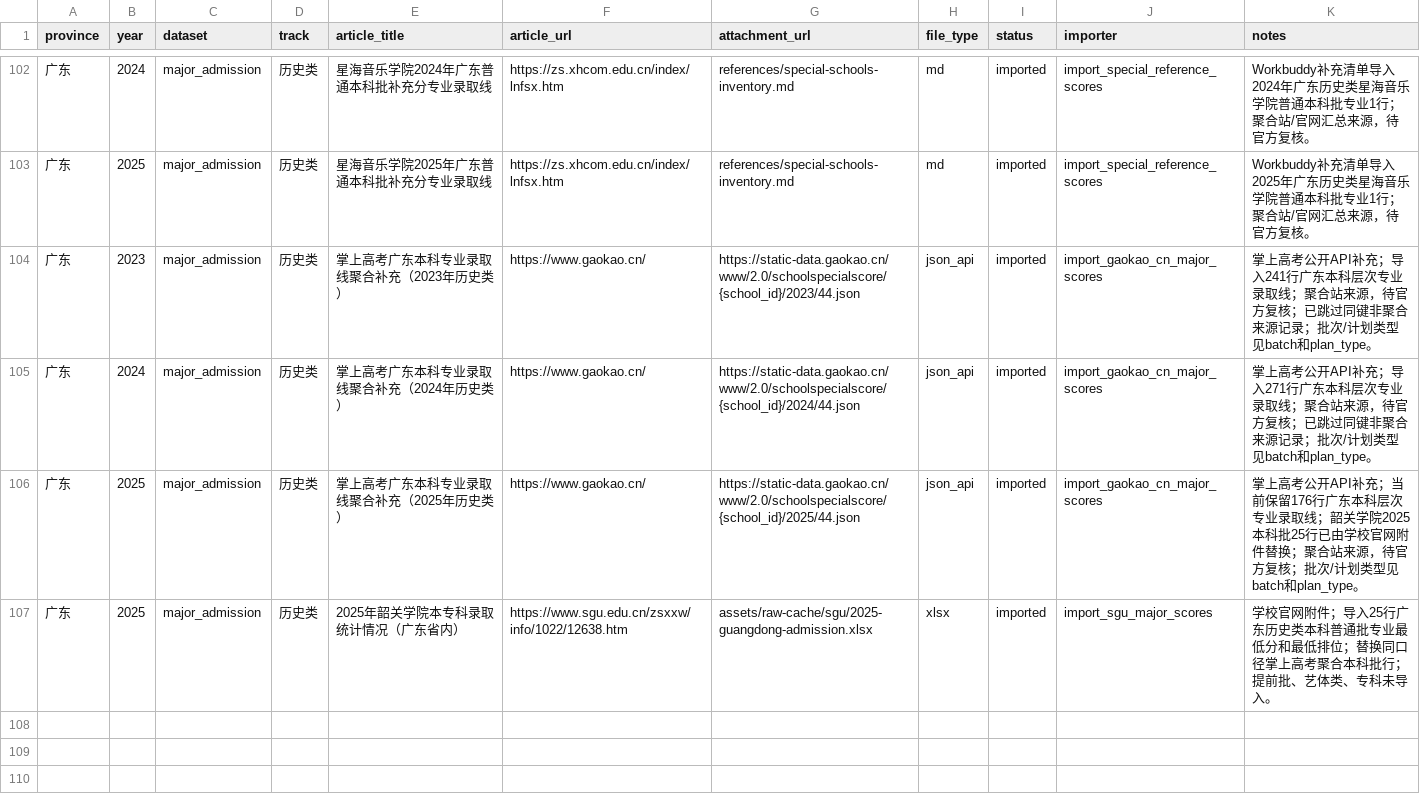
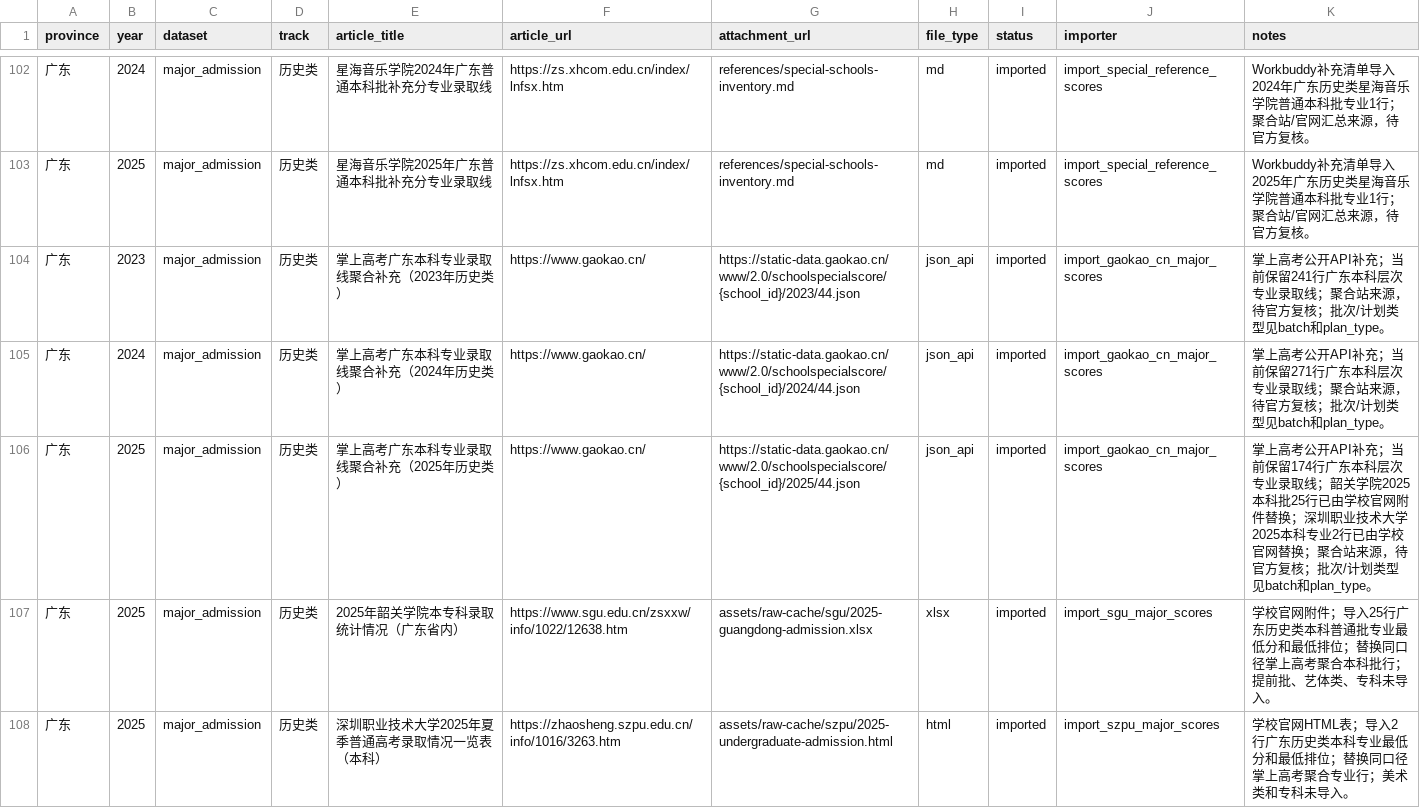
Before and after one commit to weixunkkkkk/gaokao-volunteer-advisor, a CSV file: assets/pilot-data/guangdong-history/collection_manifest.csv, drawn as a sheet; only a part is shown, gaps mark what is left out.

```diff
--- a/assets/pilot-data/guangdong-history/collection_manifest.csv
+++ b/assets/pilot-data/guangdong-history/collection_manifest.csv
@@ -103,5 +103,6 @@ province,year,dataset,track,article_title,article_url,attachment_url,file_type,s
 广东,2025,major_admission,历史类,星海音乐学院2025年广东普通本科批补充分专业录取线,https://zs.xhcom.edu.cn/index/lnfsx.htm,references/special-schools-inventory.md,md,imported,import_special_reference_scores,Workbuddy补充清单导入2025年广东历史类星海音乐学院普通本科批专业1行；聚合站/官网汇总来源，待官方复核。
-广东,2023,major_admission,历史类,掌上高考广东本科专业录取线聚合补充（2023年历史类）,https://www.gaokao.cn/,https://static-data.gaokao.cn/www/2.0/schoolspecialscore/{school_id}/2023/44.json,json_api,imported,import_gaokao_cn_major_scores,掌上高考公开API补充；导入241行广东本科层次专业录取线；聚合站来源，待官方复核；已跳过同键非聚合来源记录；批次/计划类型见batch和plan_type。
-广东,2024,major_admission,历史类,掌上高考广东本科专业录取线聚合补充（2024年历史类）,https://www.gaokao.cn/,https://static-data.gaokao.cn/www/2.0/schoolspecialscore/{school_id}/2024/44.json,json_api,imported,import_gaokao_cn_major_scores,掌上高考公开API补充；导入271行广东本科层次专业录取线；聚合站来源，待官方复核；已跳过同键非聚合来源记录；批次/计划类型见batch和plan_type。
-广东,2025,major_admission,历史类,掌上高考广东本科专业录取线聚合补充（2025年历史类）,https://www.gaokao.cn/,https://static-data.gaokao.cn/www/2.0/schoolspecialscore/{school_id}/2025/44.json,json_api,imported,import_gaokao_cn_major_scores,掌上高考公开API补充；当前保留176行广东本科层次专业录取线；韶关学院2025本科批25行已由学校官网附件替换；聚合站来源，待官方复核；批次/计划类型见batch和plan_type。
+广东,2023,major_admission,历史类,掌上高考广东本科专业录取线聚合补充（2023年历史类）,https://www.gaokao.cn/,https://static-data.gaokao.cn/www/2.0/schoolspecialscore/{school_id}/2023/44.json,json_api,imported,import_gaokao_cn_major_scores,掌上高考公开API补充；当前保留241行广东本科层次专业录取线；聚合站来源，待官方复核；批次/计划类型见batch和plan_type。
+广东,2024,major_admission,历史类,掌上高考广东本科专业录取线聚合补充（2024年历史类）,https://www.gaokao.cn/,https://static-data.gaokao.cn/www/2.0/schoolspecialscore/{school_id}/2024/44.json,json_api,imported,import_gaokao_cn_major_scores,掌上高考公开API补充；当前保留271行广东本科层次专业录取线；聚合站来源，待官方复核；批次/计划类型见batch和plan_type。
+广东,2025,major_admission,历史类,掌上高考广东本科专业录取线聚合补充（2025年历史类）,https://www.gaokao.cn/,https://static-data.gaokao.cn/www/2.0/schoolspecialscore/{school_id}/2025/44.json,json_api,imported,import_gaokao_cn_major_scores,掌上高考公开API补充；当前保留174行广东本科层次专业录取线；韶关学院2025本科批25行已由学校官网附件替换；深圳职业技术大学2025本科专业2行已由学校官网替换；聚合站来源，待官方复核；批次/计划类型见batch和plan_type。
 广东,2025,major_admission,历史类,2025年韶关学院本专科录取统计情况（广东省内）,https://www.sgu.edu.cn/zsxxw/info/1022/12638.htm,assets/raw-cache/sgu/2025-guangdong-admission.xlsx,xlsx,imported,import_sgu_major_scores,学校官网附件；导入25行广东历史类本科普通批专业最低分和最低排位；替换同口径掌上高考聚合本科批行；提前批、艺体类、专科未导入。
+广东,2025,major_admission,历史类,深圳职业技术大学2025年夏季普通高考录取情况一览表（本科）,https://zhaosheng.szpu.edu.cn/info/1016/3263.htm,assets/raw-cache/szpu/2025-undergraduate-admission.html,html,imported,import_szpu_major_scores,学校官网HTML表；导入2行广东历史类本科专业最低分和最低排位；替换同口径掌上高考聚合专业行；美术类和专科未导入。
```
Also changed, not shown: assets/pilot-data/guangdong-history/source_registry.csv, assets/pilot-data/guangdong-physics/collection_manifest.csv, 14 other files.
